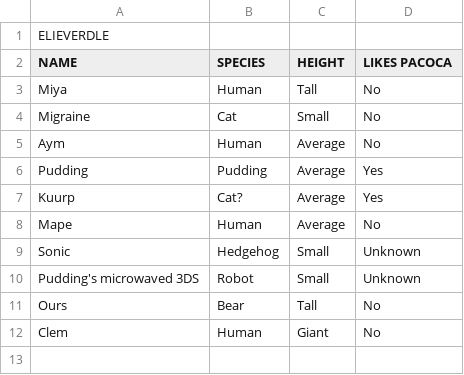
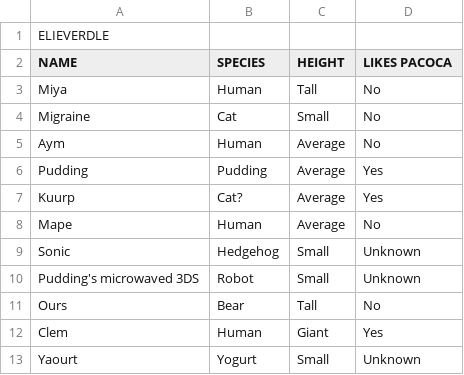
Before and after one commit to Kuurp/Elieverdle, a CSV file: data.csv, drawn as a sheet.

Commit message:
Update data.csv

```diff
--- a/data.csv
+++ b/data.csv
@@ -11,2 +11,3 @@ Pudding's microwaved 3DS,Robot,Small,Unknown
 Ours,Bear,Tall,No
-Clem,Human,Giant,No
+Clem,Human,Giant,Yes
+Yaourt,Yogurt,Small,Unknown
```
